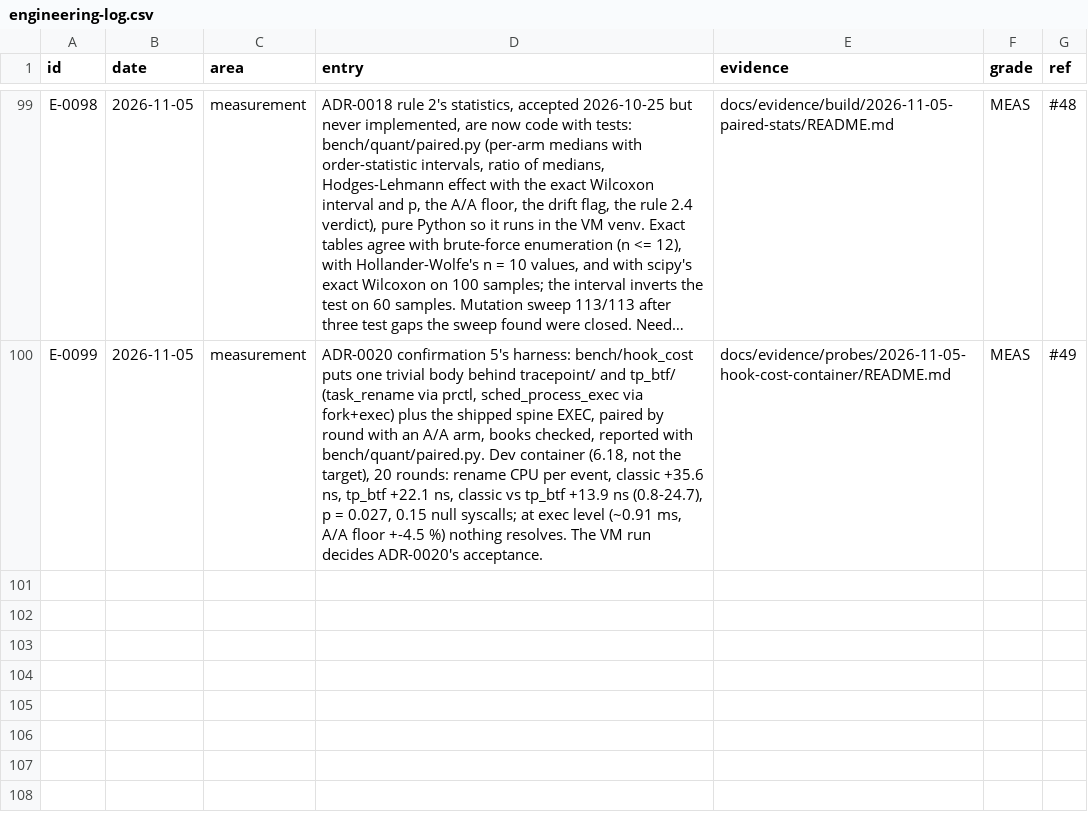
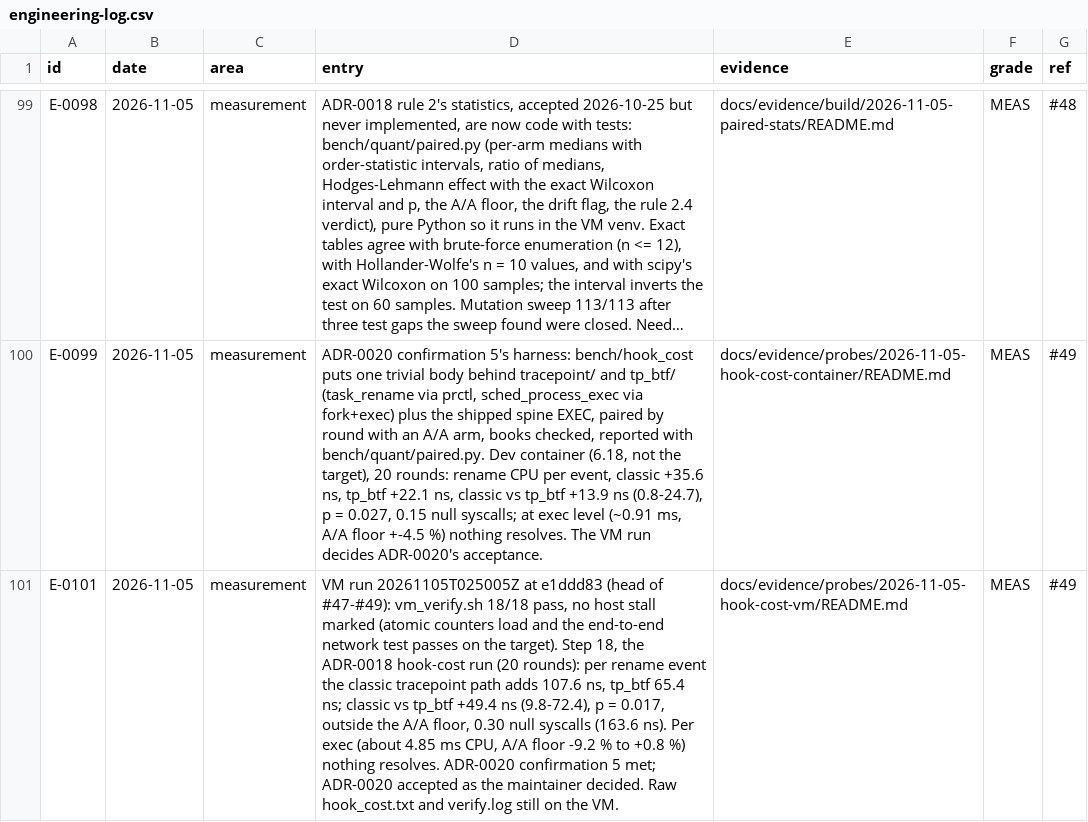
Before and after one commit to ranahunter10/fiery-dragon, a CSV file: docs/journal/engineering-log.csv, drawn as a sheet; only a part is shown, gaps mark what is left out; long unchanged cells end in …; the diff names each change by its address in the sheet, - before the commit and + after, or states it on an @@ line.

```diff
--- a/docs/journal/engineering-log.csv
+++ b/docs/journal/engineering-log.csv
+row 101: E-0101 | 2026-11-05 | measurement | VM run 20261105T025005Z at e1ddd83 (head of #47-#49): vm_verify.sh 18/18 pass, no host stall marked (atomic counters load and the end-to-end network test passes on the target). Step 18, the ADR-0018 hook-cost run (20 rounds): per rename event the classic tracepoint path adds 107.6 ns, tp_btf 65.4 ns; classic vs tp_btf +49.4 ns (9.8-72.4), p = 0.017, outside the A/A floor, 0.30 null syscalls (163.6 ns). Per exec (about 4.85 ms CPU, A/A floor -9.2 % to +0.8 %) nothing resolves. ADR-0020 confirmation 5 met; ADR-0020 accepted as the maintainer decided. Raw hook_cost.txt and verify.log still on the VM. | docs/evidence/probes/2026-11-05-hook-cost-vm/README.md | MEAS | #49
```
Also changed, not shown: 7 other files.
